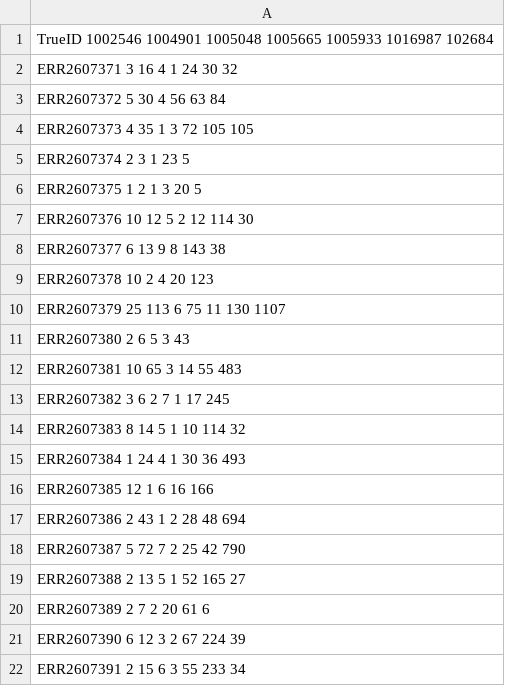
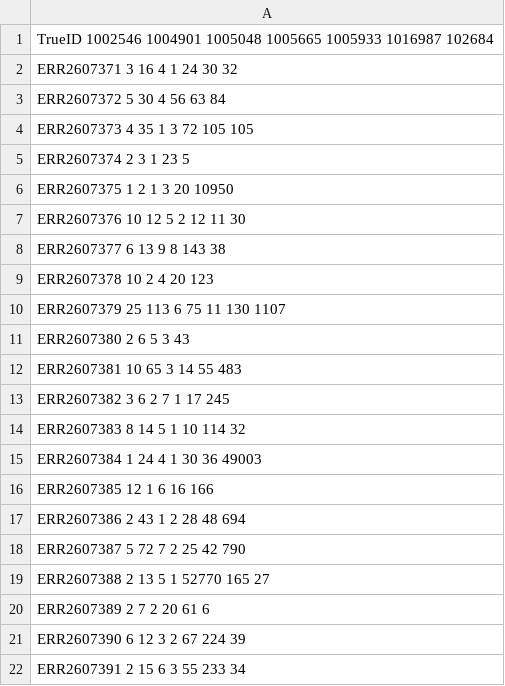
Before and after one commit to iddiiizzzz/Exjobb, a TSV file: test_files/test_kraken1.tsv, drawn as a sheet; only a part is shown; the diff names each change by its address in the sheet, - before the commit and + after, or states it on an @@ line.

```diff
--- a/test_files/test_kraken1.tsv
+++ b/test_files/test_kraken1.tsv
-A6: ERR2607375 1 2 1 3 20 5
+A6: ERR2607375 1 2 1 3 20 10950
-A7: ERR2607376 10 12 5 2 12 114 30
+A7: ERR2607376 10 12 5 2 12 11 30
-A15: ERR2607384 1 24 4 1 30 36 493
+A15: ERR2607384 1 24 4 1 30 36 49003
-A19: ERR2607388 2 13 5 1 52 165 27
+A19: ERR2607388 2 13 5 1 52770 165 27
```
Also changed, not shown: test_files/rewritten_test_kraken1.tsv, 2 other files.
